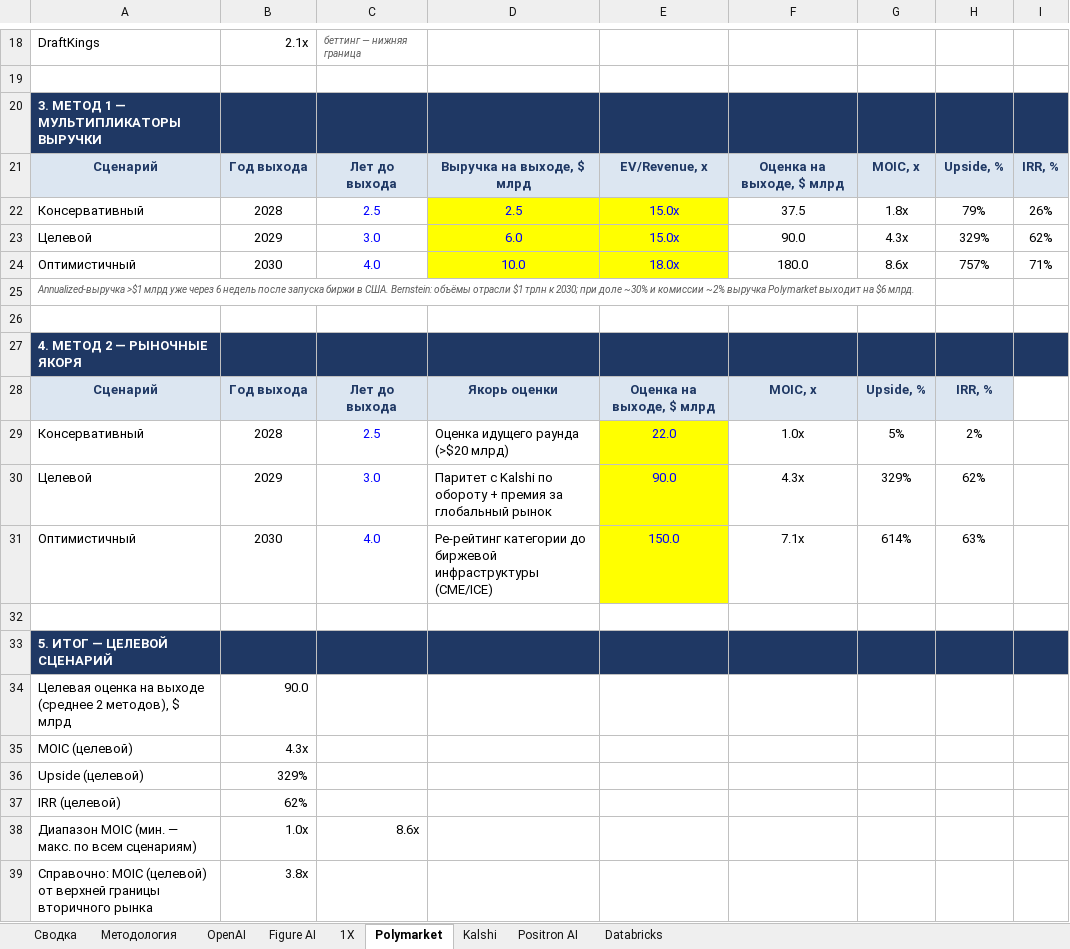
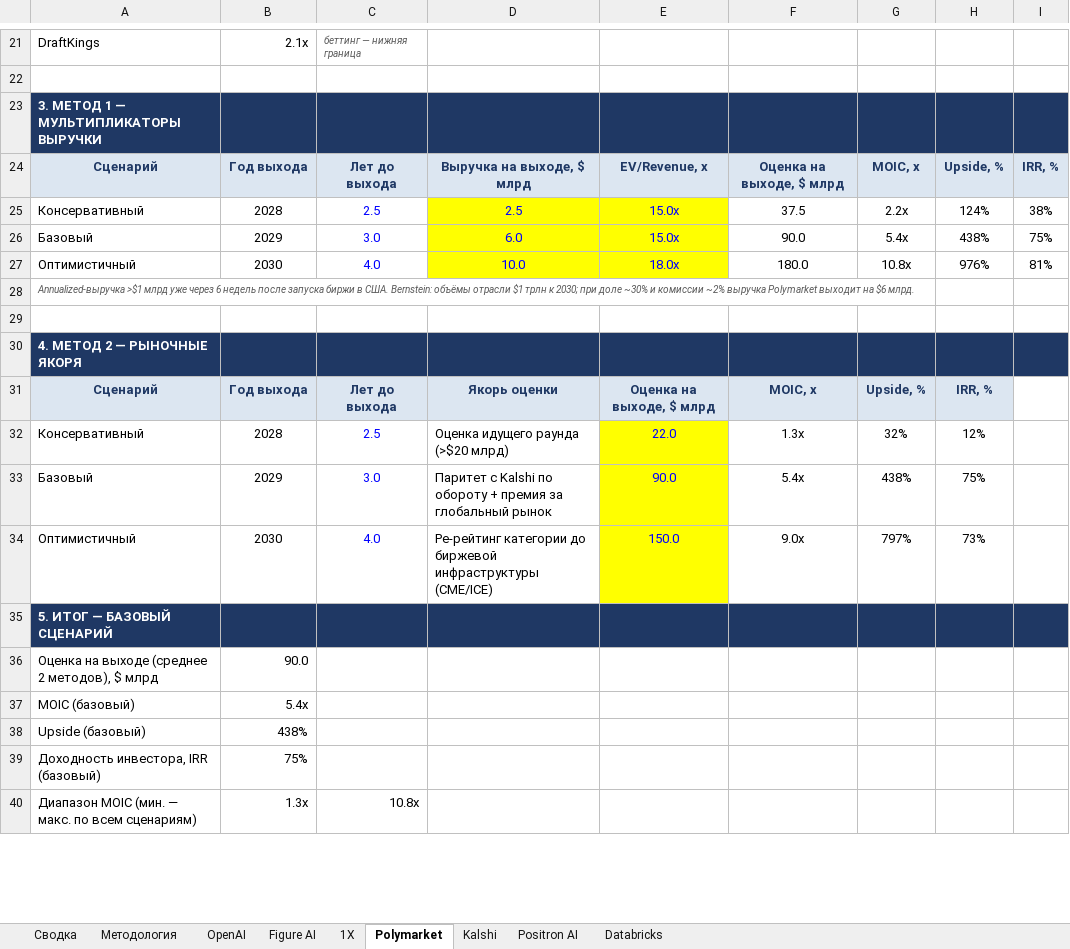
Before and after one commit to Tashamet/my-first-blog, an Excel workbook: investment-pipeline/Veligera_Pipeline_Upside_Model.xlsx, sheet Polymarket, drawn as a sheet; only a part is shown, gaps mark what is left out; values as stored, in another font and other column widths than the file's, no borders; removed rows and columns are numbered as before the commit, all else as after; the diff covers the shown part only; the diff names each change by its address in the sheet, - before the commit and + after, or states it on an @@ line.

```diff
--- a/investment-pipeline/Veligera_Pipeline_Upside_Model.xlsx (sheet Polymarket)
+++ b/investment-pipeline/Veligera_Pipeline_Upside_Model.xlsx (sheet Polymarket)
-G25: 1.8x
+G25: 2.2x
-H25: 79%
+H25: 124%
-I25: 26%
+I25: 38%
-A26: Целевой
+A26: Базовый
-G26: 4.3x
+G26: 5.4x
-H26: 329%
+H26: 438%
-I26: 62%
+I26: 75%
-G27: 8.6x
+G27: 10.8x
-H27: 757%
+H27: 976%
-I27: 71%
+I27: 81%
-F32: 1.0x
+F32: 1.3x
-G32: 5%
+G32: 32%
-H32: 2%
+H32: 12%
-A33: Целевой
+A33: Базовый
-F33: 4.3x
+F33: 5.4x
-G33: 329%
+G33: 438%
-H33: 62%
+H33: 75%
-F34: 7.1x
+F34: 9.0x
-G34: 614%
+G34: 797%
-H34: 63%
+H34: 73%
-row 32: (empty)
-A35: 5. ИТОГ — ЦЕЛЕВОЙ СЦЕНАРИЙ
+A35: 5. ИТОГ — БАЗОВЫЙ СЦЕНАРИЙ
-A36: Целевая оценка на выходе…
+A36: Оценка на выходе…
-row 35: MOIC (целевой) | 4.3x
-row 36: Upside (целевой) | 329%
-row 37: IRR (целевой) | 62%
+row 37: MOIC (базовый) | 5.4x
+row 38: Upside (базовый) | 438%
+row 39: Доходность инвестора, IRR (базовый) | 75%
-B40: 1.0x
+B40: 1.3x
-C40: 8.6x
+C40: 10.8x
-row 39: Справочно: MOIC (целевой) от верхней границы вторичного рынка | 3.8x
```
Also changed, not shown: 7 added rows, 3 removed rows and 1 edited cell elsewhere in this sheet, sheet Сводка, sheet Kalshi, sheet Figure AI, sheet Positron AI, sheet OpenAI, sheet 1X, 2 more sheets, formulas that keep their value, 3 other files.
